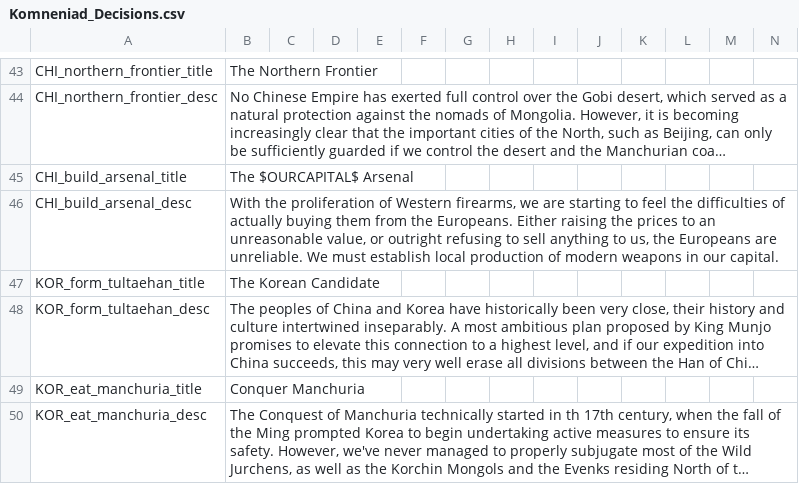
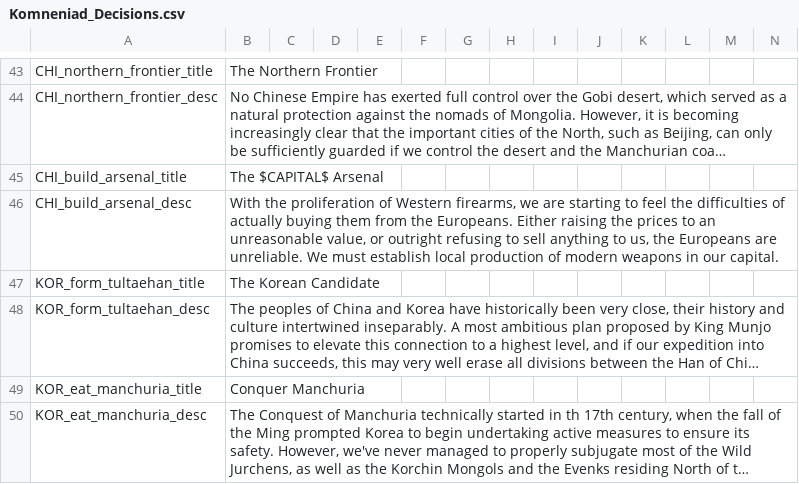
Before and after one commit to vimpelis/The-Komneniad, a CSV file: The Komneniad/localisation/Komneniad_Decisions.csv, drawn as a sheet; only a part is shown, gaps mark what is left out; long unchanged cells end in …; the diff names each change by its address in the sheet, - before the commit and + after, or states it on an @@ line.

```diff
--- a/The Komneniad/localisation/Komneniad_Decisions.csv
+++ b/The Komneniad/localisation/Komneniad_Decisions.csv
-B45: The $OURCAPITAL$ Arsenal
+B45: The $CAPITAL$ Arsenal
```
Also changed, not shown: 2 other files.
